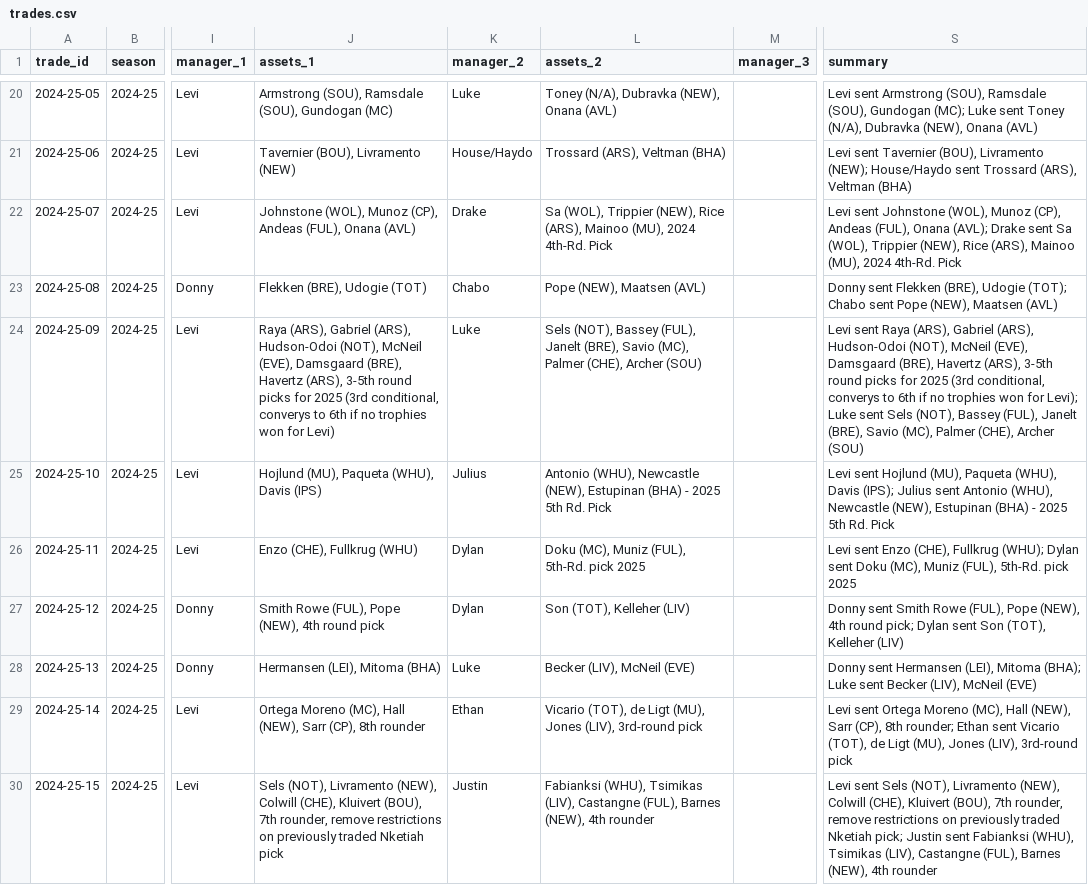
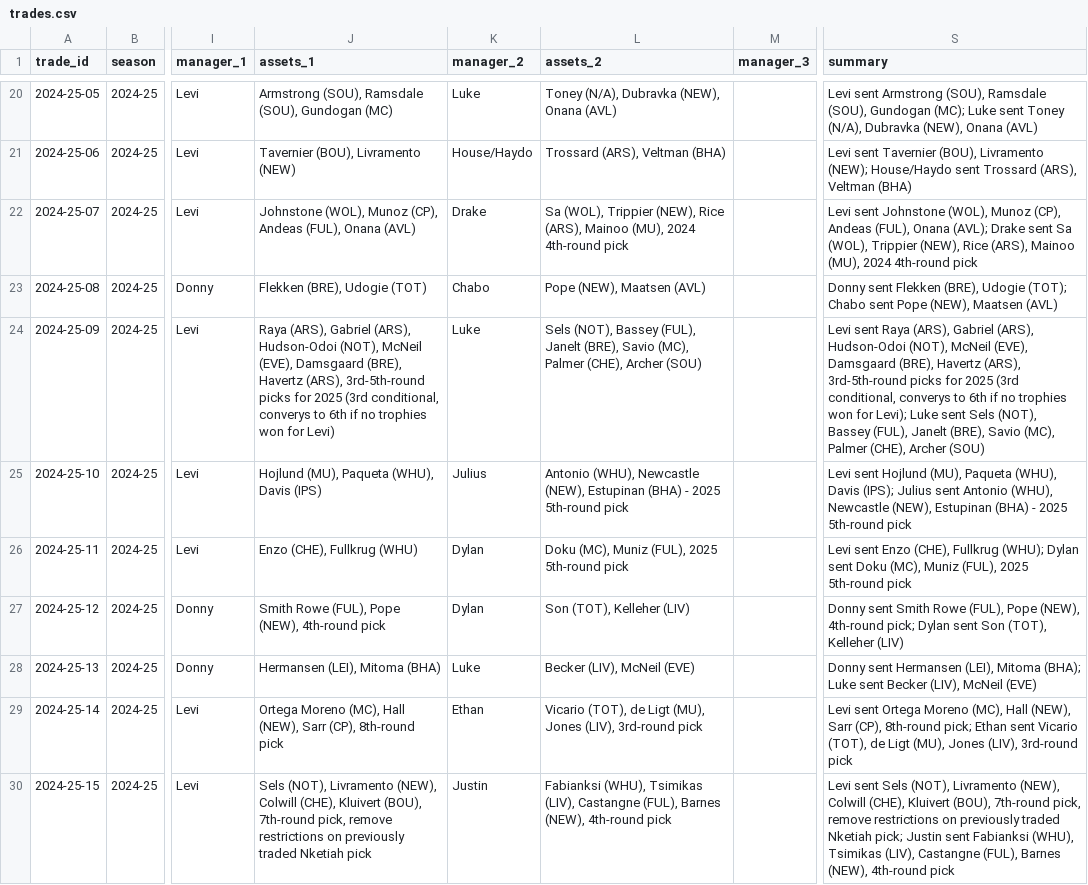
Before and after one commit to rdonlan/draft-fpl, a CSV file: data/analysis/trades/trades.csv, drawn as a sheet; only a part is shown, gaps mark what is left out; the diff covers the shown part only; the diff names each change by its address in the sheet, - before the commit and + after, or states it on an @@ line.

```diff
--- a/data/analysis/trades/trades.csv
+++ b/data/analysis/trades/trades.csv
-L22 (assets_2): …(MU), 2024 4th-Rd. Pick
+L22 (assets_2): …(MU), 2024 4th-round pick
-S22 (summary): …(MU), 2024 4th-Rd. Pick
+S22 (summary): …(MU), 2024 4th-round pick
-J24 (assets_1): …Havertz (ARS), 3-5th round picks for…
+J24 (assets_1): …Havertz (ARS), 3rd-5th-round picks for…
-S24 (summary): …Havertz (ARS), 3-5th round picks for…
+S24 (summary): …Havertz (ARS), 3rd-5th-round picks for…
-L25 (assets_2): …- 2025 5th Rd. Pick
+L25 (assets_2): …- 2025 5th-round pick
-S25 (summary): …- 2025 5th Rd. Pick
+S25 (summary): …- 2025 5th-round pick
-L26 (assets_2): Doku (MC), Muniz (FUL), 5th-Rd. pick 2025
+L26 (assets_2): Doku (MC), Muniz (FUL), 2025 5th-round pick
-S26 (summary): …Muniz (FUL), 5th-Rd. pick 2025
+S26 (summary): …Muniz (FUL), 2025 5th-round pick
-J27 (assets_1): Smith Rowe (FUL), Pope (NEW), 4th round pick
+J27 (assets_1): Smith Rowe (FUL), Pope (NEW), 4th-round pick
-S27 (summary): …Pope (NEW), 4th round pick; Dylan…
+S27 (summary): …Pope (NEW), 4th-round pick; Dylan…
-J29 (assets_1): …Sarr (CP), 8th rounder
+J29 (assets_1): …Sarr (CP), 8th-round pick
-S29 (summary): …Sarr (CP), 8th rounder; Ethan sent…
+S29 (summary): …Sarr (CP), 8th-round pick; Ethan sent…
-J30 (assets_1): …Kluivert (BOU), 7th rounder, remove restrictions…
+J30 (assets_1): …Kluivert (BOU), 7th-round pick, remove restrictions…
-L30 (assets_2): …Barnes (NEW), 4th rounder
+L30 (assets_2): …Barnes (NEW), 4th-round pick
-S30 (summary): …Kluivert (BOU), 7th rounder, remove restrictions on previously traded Nketiah pick; Justin sent Fabianksi (WHU), Tsimikas (LIV), Castangne (FUL), Barnes (NEW), 4th rounder
+S30 (summary): …Kluivert (BOU), 7th-round pick, remove restrictions on previously traded Nketiah pick; Justin sent Fabianksi (WHU), Tsimikas (LIV), Castangne (FUL), Barnes (NEW), 4th-round pick
```
Also changed, not shown: 74 edited cells elsewhere in this file, data/analysis/trades/manager_trade_summary.csv, 3 other files.
